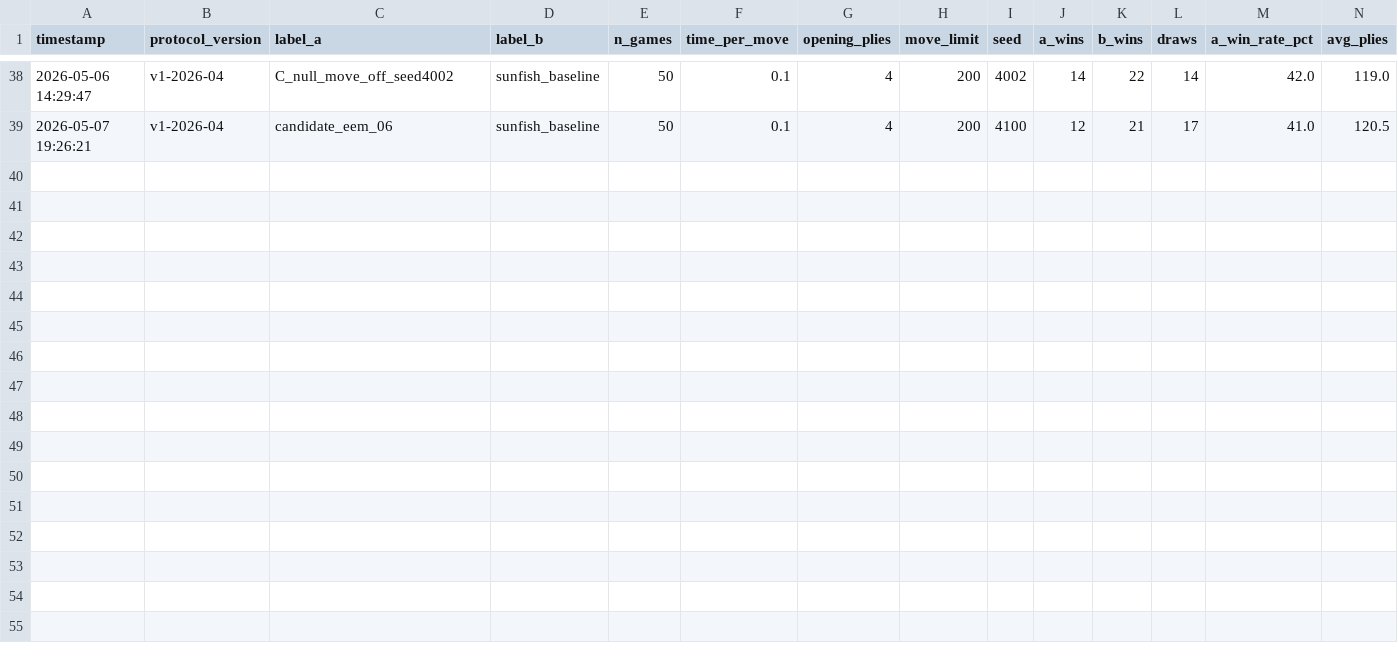
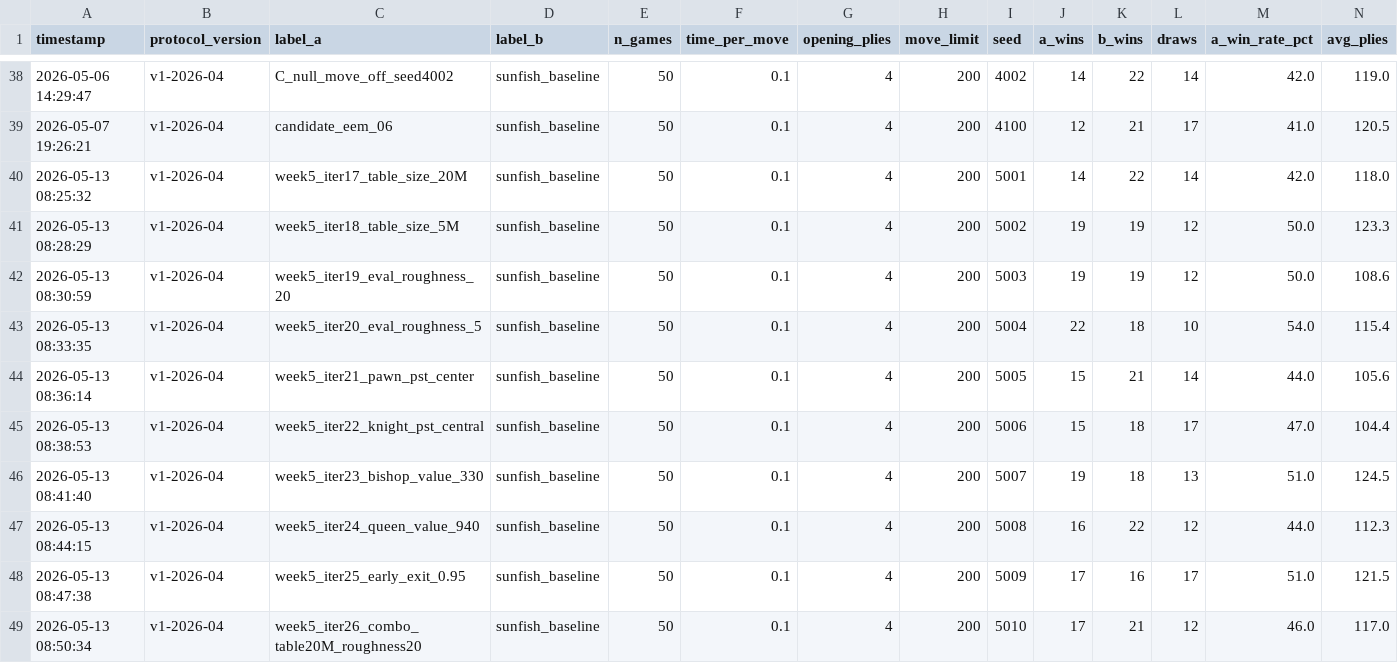
Before and after one commit to rzhang2004/chess-autoresearcher, a CSV file: results.csv, drawn as a sheet; only a part is shown, gaps mark what is left out; rows hold the shown columns only; the diff names each change by its address in the sheet, - before the commit and + after, or states it on an @@ line.

```diff
--- a/results.csv
+++ b/results.csv
+row 40: 2026-05-13 08:25:32 | v1-2026-04 | week5_iter17_table_size_20M | sunfish_baseline | 50 | 0.1 | 4 | 200 | 5001 | 14 | 22 | 14 | 42.0 | 118.0
+row 41: 2026-05-13 08:28:29 | v1-2026-04 | week5_iter18_table_size_5M | sunfish_baseline | 50 | 0.1 | 4 | 200 | 5002 | 19 | 19 | 12 | 50.0 | 123.3
+row 42: 2026-05-13 08:30:59 | v1-2026-04 | week5_iter19_eval_roughness_20 | sunfish_baseline | 50 | 0.1 | 4 | 200 | 5003 | 19 | 19 | 12 | 50.0 | 108.6
+row 43: 2026-05-13 08:33:35 | v1-2026-04 | week5_iter20_eval_roughness_5 | sunfish_baseline | 50 | 0.1 | 4 | 200 | 5004 | 22 | 18 | 10 | 54.0 | 115.4
+row 44: 2026-05-13 08:36:14 | v1-2026-04 | week5_iter21_pawn_pst_center | sunfish_baseline | 50 | 0.1 | 4 | 200 | 5005 | 15 | 21 | 14 | 44.0 | 105.6
+row 45: 2026-05-13 08:38:53 | v1-2026-04 | week5_iter22_knight_pst_central | sunfish_baseline | 50 | 0.1 | 4 | 200 | 5006 | 15 | 18 | 17 | 47.0 | 104.4
+row 46: 2026-05-13 08:41:40 | v1-2026-04 | week5_iter23_bishop_value_330 | sunfish_baseline | 50 | 0.1 | 4 | 200 | 5007 | 19 | 18 | 13 | 51.0 | 124.5
+row 47: 2026-05-13 08:44:15 | v1-2026-04 | week5_iter24_queen_value_940 | sunfish_baseline | 50 | 0.1 | 4 | 200 | 5008 | 16 | 22 | 12 | 44.0 | 112.3
+row 48: 2026-05-13 08:47:38 | v1-2026-04 | week5_iter25_early_exit_0.95 | sunfish_baseline | 50 | 0.1 | 4 | 200 | 5009 | 17 | 16 | 17 | 51.0 | 121.5
+row 49: 2026-05-13 08:50:34 | v1-2026-04 | week5_iter26_combo_table20M_roughness20 | sunfish_baseline | 50 | 0.1 | 4 | 200 | 5010 | 17 | 21 | 12 | 46.0 | 117.0
```
Also changed, not shown: 9 other files.
